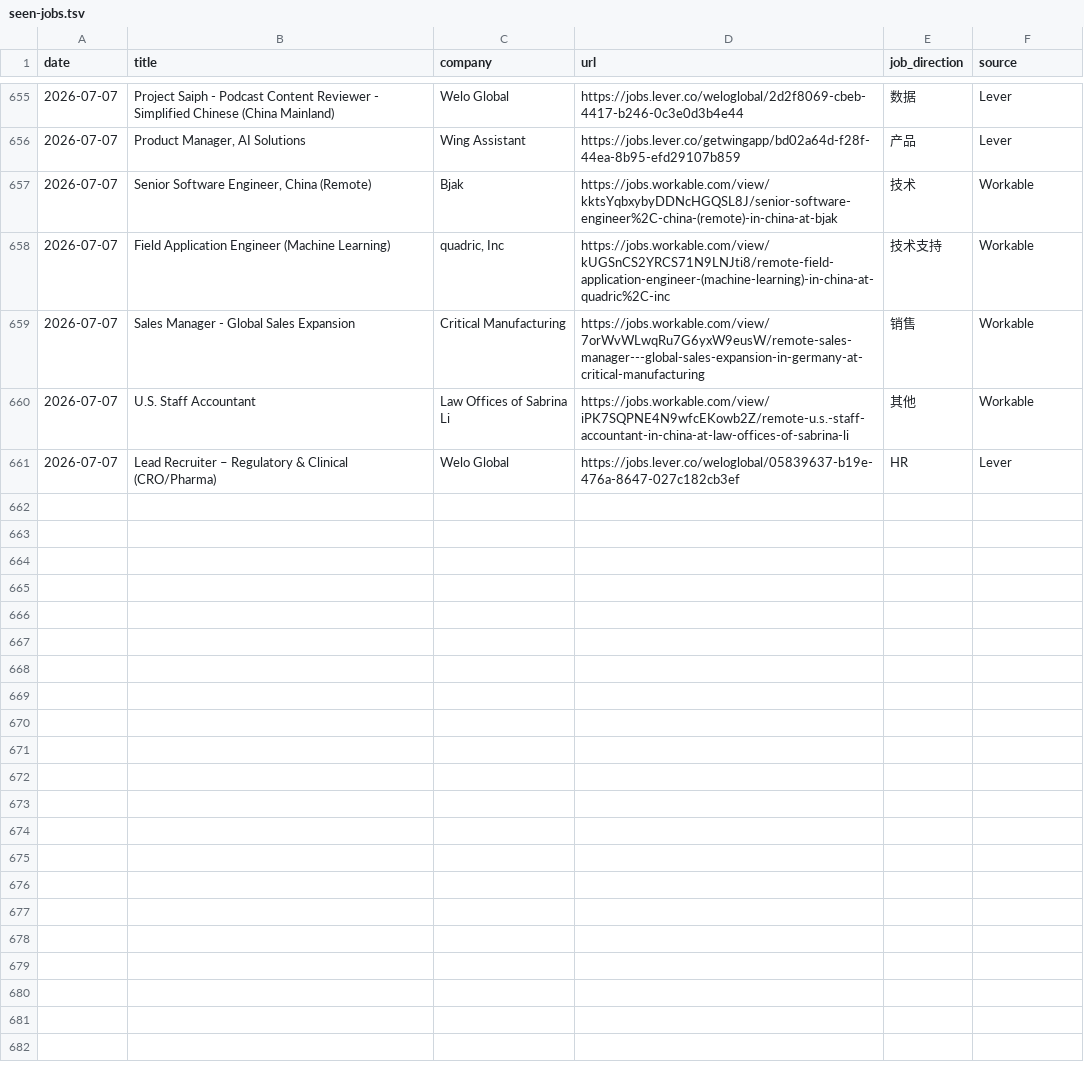
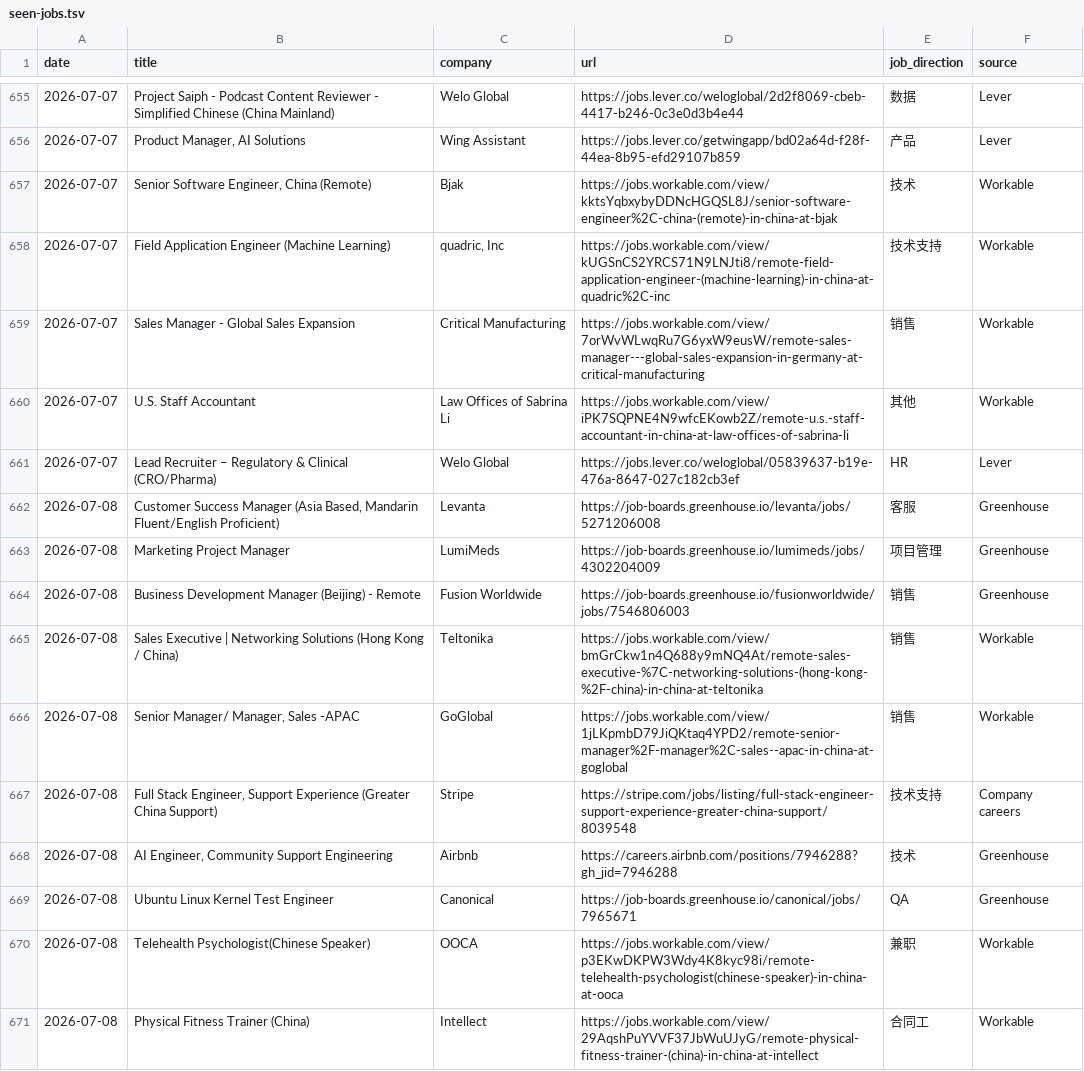
Before and after one commit to LiuKay/find_work, a TSV file: job-picks/seen-jobs.tsv, drawn as a sheet; only a part is shown, gaps mark what is left out.

Commit message:
Add July 8 remote job picks

```diff
--- a/job-picks/seen-jobs.tsv
+++ b/job-picks/seen-jobs.tsv
@@ -661 +661,11 @@ date	title	company	url	job_direction	source
 2026-07-07	Lead Recruiter – Regulatory & Clinical (CRO/Pharma)	Welo Global	https://jobs.lever.co/weloglobal/05839637-b19e-476a-8647-027c182cb3ef	HR	Lever
+2026-07-08	Customer Success Manager (Asia Based, Mandarin Fluent/English Proficient)	Levanta	https://job-boards.greenhouse.io/levanta/jobs/5271206008	客服	Greenhouse
+2026-07-08	Marketing Project Manager	LumiMeds	https://job-boards.greenhouse.io/lumimeds/jobs/4302204009	项目管理	Greenhouse
+2026-07-08	Business Development Manager (Beijing) - Remote	Fusion Worldwide	https://job-boards.greenhouse.io/fusionworldwide/jobs/7546806003	销售	Greenhouse
+2026-07-08	Sales Executive | Networking Solutions (Hong Kong / China)	Teltonika	https://jobs.workable.com/view/bmGrCkw1n4Q688y9mNQ4At/remote-sales-executive-%7C-networking-solutions-(hong-kong-%2F-china)-in-china-at-teltonika	销售	Workable
+2026-07-08	Senior Manager/ Manager, Sales -APAC	GoGlobal	https://jobs.workable.com/view/1jLKpmbD79JiQKtaq4YPD2/remote-senior-manager%2F-manager%2C-sales--apac-in-china-at-goglobal	销售	Workable
+2026-07-08	Full Stack Engineer, Support Experience (Greater China Support)	Stripe	https://stripe.com/jobs/listing/full-stack-engineer-support-experience-greater-china-support/8039548	技术支持	Company careers
+2026-07-08	AI Engineer, Community Support Engineering	Airbnb	https://careers.airbnb.com/positions/7946288?gh_jid=7946288	技术	Greenhouse
+2026-07-08	Ubuntu Linux Kernel Test Engineer	Canonical	https://job-boards.greenhouse.io/canonical/jobs/7965671	QA	Greenhouse
+2026-07-08	Telehealth Psychologist(Chinese Speaker)	OOCA	https://jobs.workable.com/view/p3EKwDKPW3Wdy4K8kyc98i/remote-telehealth-psychologist(chinese-speaker)-in-china-at-ooca	兼职	Workable
+2026-07-08	Physical Fitness Trainer (China)	Intellect	https://jobs.workable.com/view/29AqshPuYVVF37JbWuUJyG/remote-physical-fitness-trainer-(china)-in-china-at-intellect	合同工	Workable
```
Also changed, not shown: job-picks/bad-links.tsv, 2 other files.
